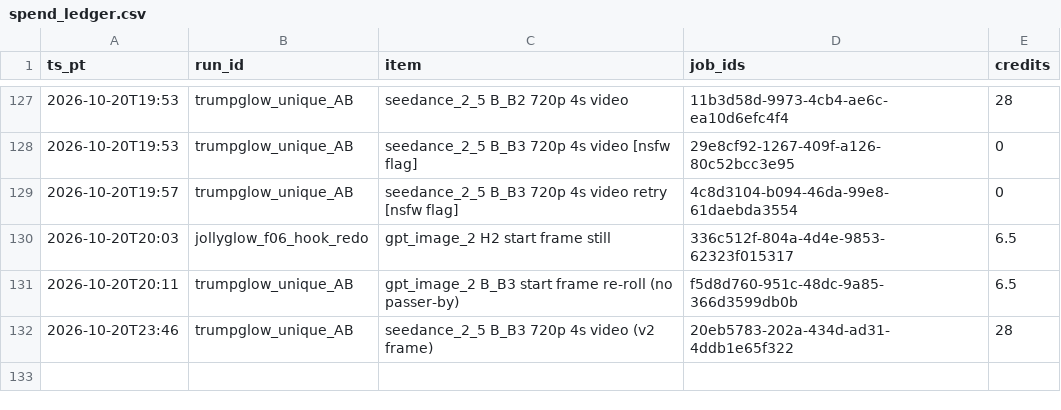
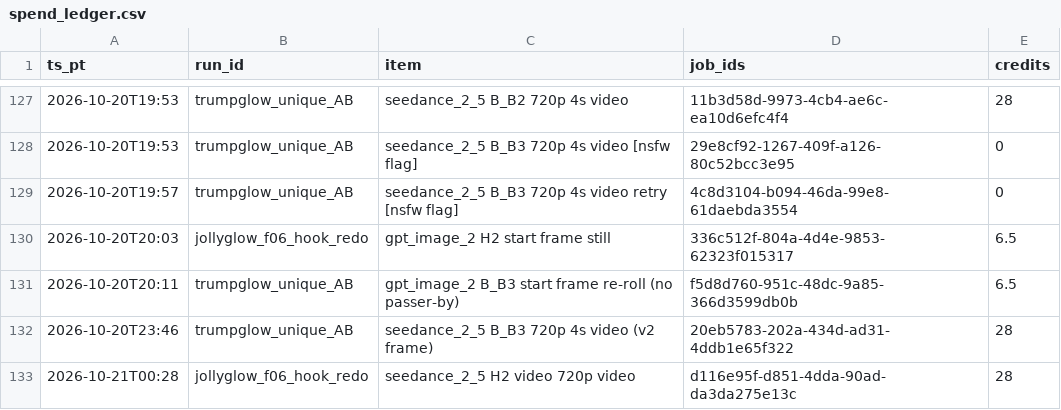
Before and after one commit to omarmadethis/Hookforge-AI, a CSV file: learning/spend_ledger.csv, drawn as a sheet; only a part is shown, gaps mark what is left out.

Commit message:
Restore: H2 hook-redo clip d116e95f ledger row + approval (done, 34.5 spent); restore_plan audit; emoji asset

```diff
--- a/learning/spend_ledger.csv
+++ b/learning/spend_ledger.csv
@@ -132 +132,2 @@ ts_pt,run_id,item,job_ids,credits
 2026-10-20T23:46,trumpglow_unique_AB,seedance_2_5 B_B3 720p 4s video (v2 frame),20eb5783-202a-434d-ad31-4ddb1e65f322,28
+2026-10-21T00:28,jollyglow_f06_hook_redo,seedance_2_5 H2 video 720p video,d116e95f-d851-4dda-90ad-da3da275e13c,28
```
Also changed, not shown: 3 other files.
